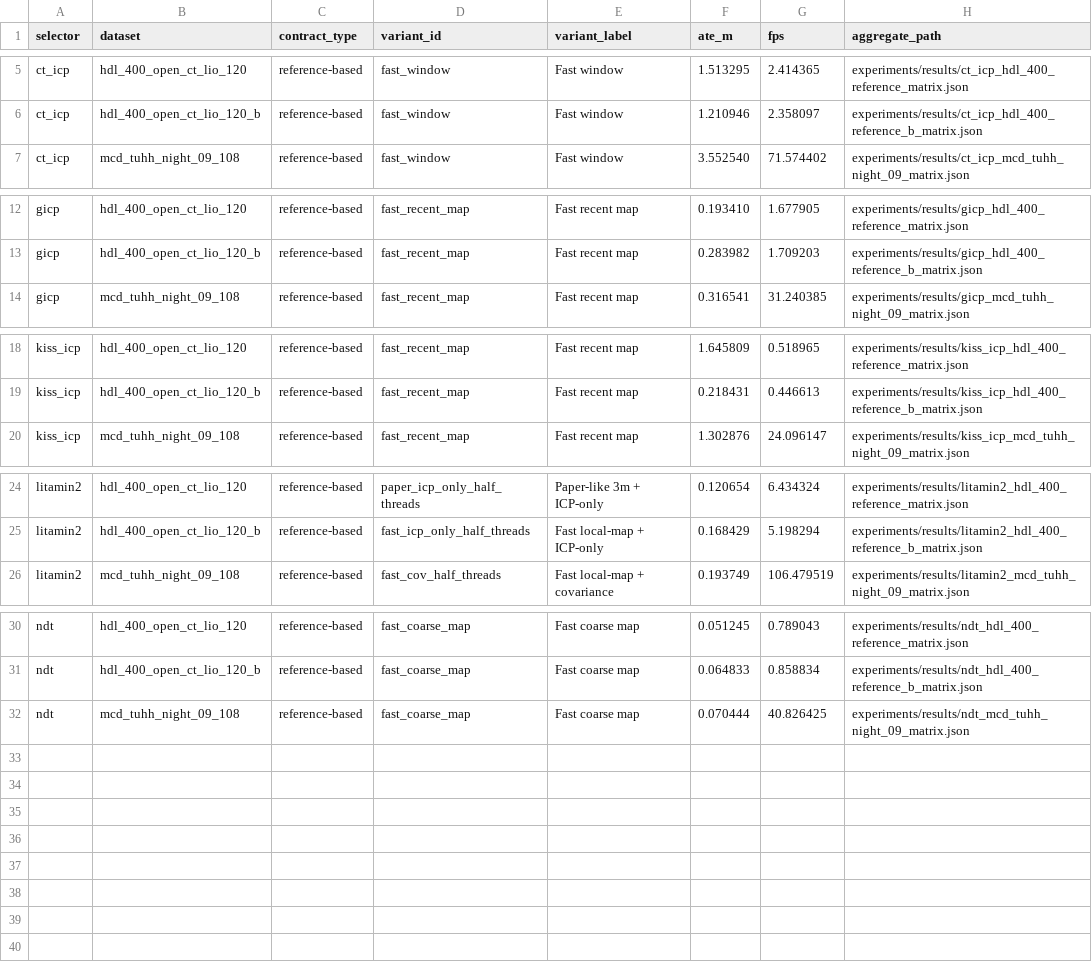
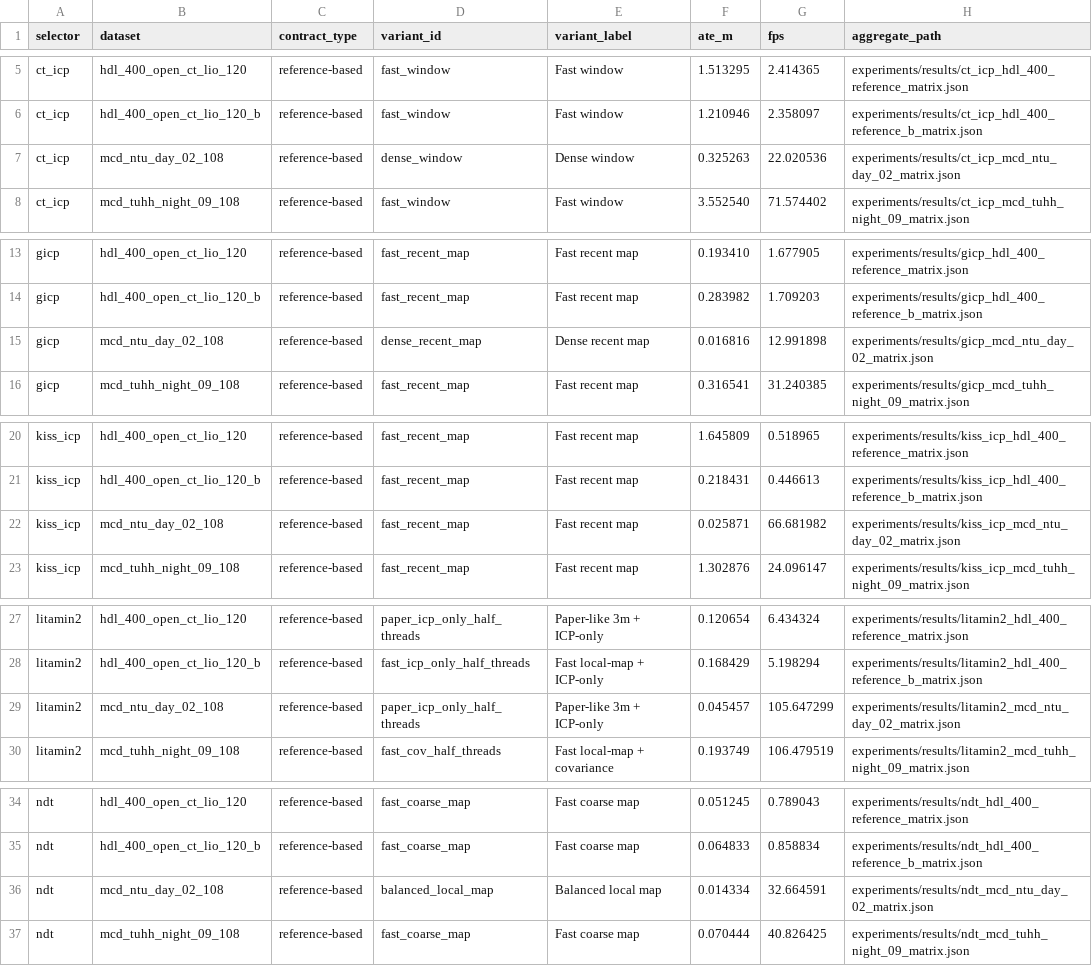
Before and after one commit to rsasaki0109/localization_zoo, a CSV file: docs/assets/paper/ready_defaults.csv, drawn as a sheet; only a part is shown, gaps mark what is left out.

Commit message:
Add MCD NTU day-02 as 4th benchmark window (36 ready problems)
- Download and extract MCD NTU day-02 (OS1-128, 84k pts/frame)
- Add 5 method manifests with 3-4 variants each
- Run full benchmark: NDT 0.046m, LiTAMIN2 0.118m, GICP 0.290m
- Full docs refresh with updated Pareto plots and paper assets
- Now 3 dataset families × multiple windows = 36 ready problems

```diff
--- a/docs/assets/paper/ready_defaults.csv
+++ b/docs/assets/paper/ready_defaults.csv
@@ -6,2 +6,3 @@ ct_icp,hdl_400_open_ct_lio_120,reference-based,fast_window,Fast window,1.513295,
 ct_icp,hdl_400_open_ct_lio_120_b,reference-based,fast_window,Fast window,1.210946,2.358097,experiments/results/ct_icp_hdl_400_reference_b_matrix.json
+ct_icp,mcd_ntu_day_02_108,reference-based,dense_window,Dense window,0.325263,22.020536,experiments/results/ct_icp_mcd_ntu_day_02_matrix.json
 ct_icp,mcd_tuhh_night_09_108,reference-based,fast_window,Fast window,3.552540,71.574402,experiments/results/ct_icp_mcd_tuhh_night_09_matrix.json
@@ -13,2 +14,3 @@ gicp,hdl_400_open_ct_lio_120,reference-based,fast_recent_map,Fast recent map,0.1
 gicp,hdl_400_open_ct_lio_120_b,reference-based,fast_recent_map,Fast recent map,0.283982,1.709203,experiments/results/gicp_hdl_400_reference_b_matrix.json
+gicp,mcd_ntu_day_02_108,reference-based,dense_recent_map,Dense recent map,0.016816,12.991898,experiments/results/gicp_mcd_ntu_day_02_matrix.json
 gicp,mcd_tuhh_night_09_108,reference-based,fast_recent_map,Fast recent map,0.316541,31.240385,experiments/results/gicp_mcd_tuhh_night_09_matrix.json
@@ -19,2 +21,3 @@ kiss_icp,hdl_400_open_ct_lio_120,reference-based,fast_recent_map,Fast recent map
 kiss_icp,hdl_400_open_ct_lio_120_b,reference-based,fast_recent_map,Fast recent map,0.218431,0.446613,experiments/results/kiss_icp_hdl_400_reference_b_matrix.json
+kiss_icp,mcd_ntu_day_02_108,reference-based,fast_recent_map,Fast recent map,0.025871,66.681982,experiments/results/kiss_icp_mcd_ntu_day_02_matrix.json
 kiss_icp,mcd_tuhh_night_09_108,reference-based,fast_recent_map,Fast recent map,1.302876,24.096147,experiments/results/kiss_icp_mcd_tuhh_night_09_matrix.json
@@ -25,2 +28,3 @@ litamin2,hdl_400_open_ct_lio_120,reference-based,paper_icp_only_half_threads,Pap
 litamin2,hdl_400_open_ct_lio_120_b,reference-based,fast_icp_only_half_threads,Fast local-map + ICP-only,0.168429,5.198294,experiments/results/litamin2_hdl_400_reference_b_matrix.json
+litamin2,mcd_ntu_day_02_108,reference-based,paper_icp_only_half_threads,Paper-like 3m + ICP-only,0.045457,105.647299,experiments/results/litamin2_mcd_ntu_day_02_matrix.json
 litamin2,mcd_tuhh_night_09_108,reference-based,fast_cov_half_threads,Fast local-map + covariance,0.193749,106.479519,experiments/results/litamin2_mcd_tuhh_night_09_matrix.json
@@ -31,2 +35,3 @@ ndt,hdl_400_open_ct_lio_120,reference-based,fast_coarse_map,Fast coarse map,0.05
 ndt,hdl_400_open_ct_lio_120_b,reference-based,fast_coarse_map,Fast coarse map,0.064833,0.858834,experiments/results/ndt_hdl_400_reference_b_matrix.json
+ndt,mcd_ntu_day_02_108,reference-based,balanced_local_map,Balanced local map,0.014334,32.664591,experiments/results/ndt_mcd_ntu_day_02_matrix.json
 ndt,mcd_tuhh_night_09_108,reference-based,fast_coarse_map,Fast coarse map,0.070444,40.826425,experiments/results/ndt_mcd_tuhh_night_09_matrix.json
```
Also changed, not shown: 22 other files.
